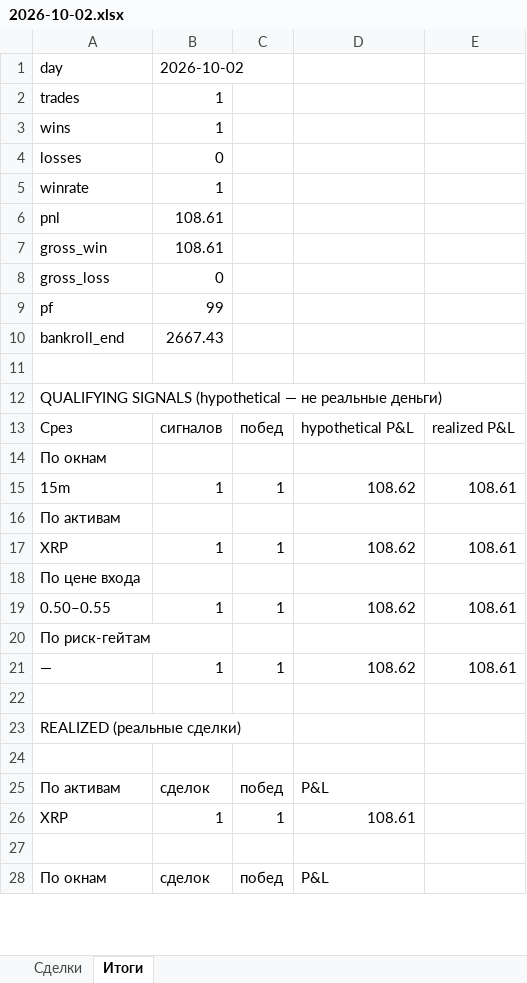
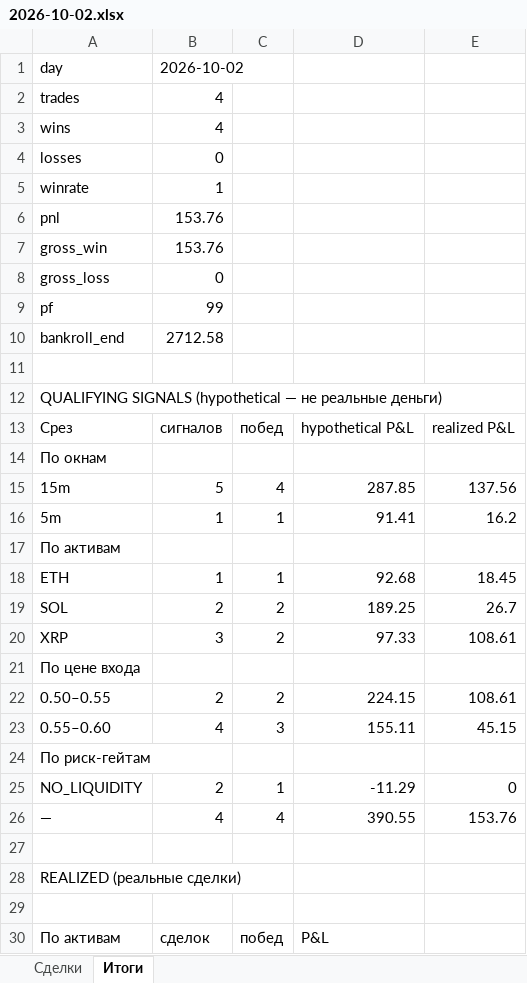
Before and after one commit to n85t594ht5-creator/polybot, an Excel workbook: reports/2026-10-02.xlsx, sheet Итоги, drawn as a sheet; only a part is shown; the shorter side is filled out with more unchanged rows; values as stored, in another font and other column widths than the file's, no borders; removed rows and columns are numbered as before the commit, all else as after; the diff covers the shown part only; the diff names each change by its address in the sheet, - before the commit and + after, or states it on an @@ line.

```diff
--- a/reports/2026-10-02.xlsx (sheet Итоги)
+++ b/reports/2026-10-02.xlsx (sheet Итоги)
-B2:B3: 1
+B2:B3: 4
-B6:B7: 108.61
+B6:B7: 153.76
-B10: 2667.43
+B10: 2712.58
-row 15: 15m | 1 | 1 | 108.62 | 108.61
+row 15: 15m | 5 | 4 | 287.85 | 137.56
+row 16: 5m | 1 | 1 | 91.41 | 16.2
+row 18: ETH | 1 | 1 | 92.68 | 18.45
+row 19: SOL | 2 | 2 | 189.25 | 26.7
-B20: 1
+B20: 3
-C20: 1
+C20: 2
-D20: 108.62
+D20: 97.33
-B22: 1
+B22: 2
-C22: 1
+C22: 2
-D22: 108.62
+D22: 224.15
+row 23: 0.55–0.60 | 4 | 3 | 155.11 | 45.15
-row 21: — | 1 | 1 | 108.62 | 108.61
+row 25: NO_LIQUIDITY | 2 | 1 | -11.29 | 0
+row 26: — | 4 | 4 | 390.55 | 153.76
```
Also changed, not shown: 10 added rows, 1 removed row and 2 edited cells elsewhere in this sheet, sheet Сделки, reports/2026-10-01.xlsx, 4 other files.
